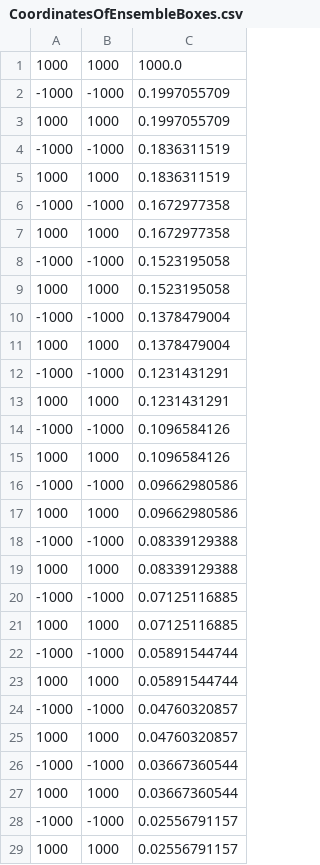
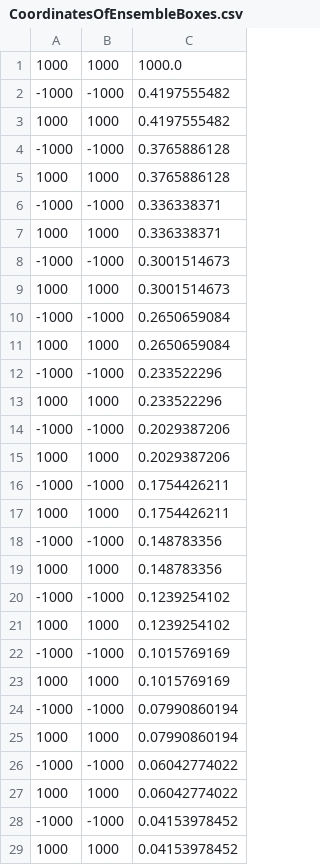
Before and after one commit to annashens/openfoam_scripts, a CSV file: python/output/CoordinatesOfEnsembleBoxes.csv, drawn as a sheet; only a part is shown; the diff covers the shown part only.

Commit message:
gen ensemble boxes

```diff
--- a/python/output/CoordinatesOfEnsembleBoxes.csv
+++ b/python/output/CoordinatesOfEnsembleBoxes.csv
@@ -1,29 +1,29 @@
 1000,1000,1000.0
--1000,-1000,0.1997055709
-1000,1000,0.1997055709
--1000,-1000,0.1836311519
-1000,1000,0.1836311519
--1000,-1000,0.1672977358
-1000,1000,0.1672977358
--1000,-1000,0.1523195058
-1000,1000,0.1523195058
--1000,-1000,0.1378479004
-1000,1000,0.1378479004
--1000,-1000,0.1231431291
-1000,1000,0.1231431291
--1000,-1000,0.1096584126
-1000,1000,0.1096584126
--1000,-1000,0.09662980586
-1000,1000,0.09662980586
--1000,-1000,0.08339129388
-1000,1000,0.08339129388
--1000,-1000,0.07125116885
-1000,1000,0.07125116885
--1000,-1000,0.05891544744
-1000,1000,0.05891544744
--1000,-1000,0.04760320857
-1000,1000,0.04760320857
--1000,-1000,0.03667360544
-1000,1000,0.03667360544
--1000,-1000,0.02556791157
-1000,1000,0.02556791157
+-1000,-1000,0.4197555482
+1000,1000,0.4197555482
+-1000,-1000,0.3765886128
+1000,1000,0.3765886128
+-1000,-1000,0.336338371
+1000,1000,0.336338371
+-1000,-1000,0.3001514673
+1000,1000,0.3001514673
+-1000,-1000,0.2650659084
+1000,1000,0.2650659084
+-1000,-1000,0.233522296
+1000,1000,0.233522296
+-1000,-1000,0.2029387206
+1000,1000,0.2029387206
+-1000,-1000,0.1754426211
+1000,1000,0.1754426211
+-1000,-1000,0.148783356
+1000,1000,0.148783356
+-1000,-1000,0.1239254102
+1000,1000,0.1239254102
+-1000,-1000,0.1015769169
+1000,1000,0.1015769169
+-1000,-1000,0.07990860194
+1000,1000,0.07990860194
+-1000,-1000,0.06042774022
+1000,1000,0.06042774022
+-1000,-1000,0.04153978452
+1000,1000,0.04153978452
```
Also changed, not shown: 4 edited cells elsewhere in this file, 2 other files.
